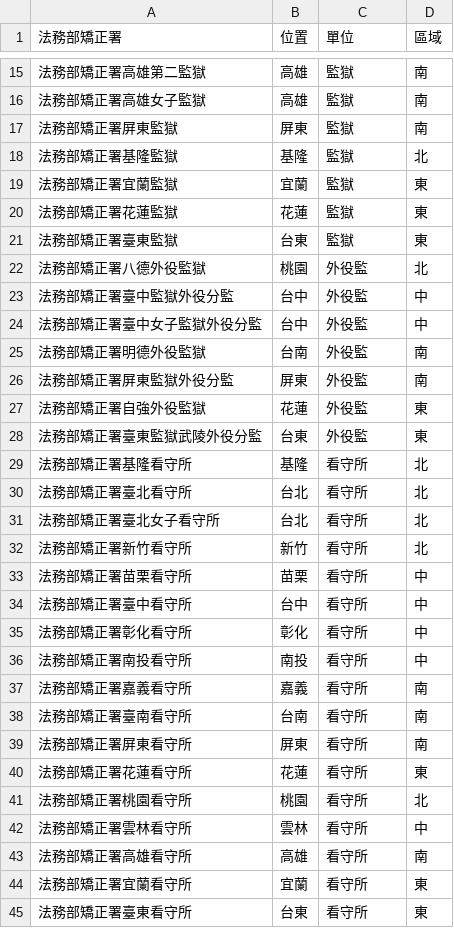
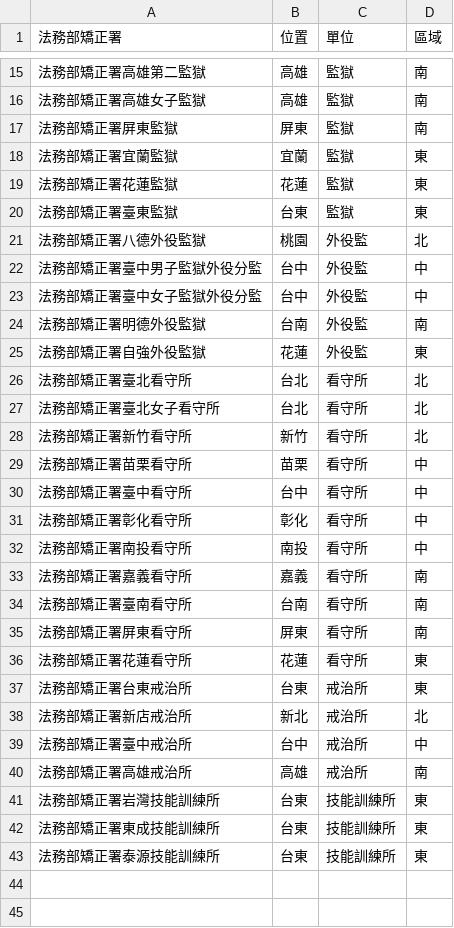
Before and after one commit to KoLichung/supervision-office-django, a CSV file: app/modelCore/supervision_office.csv, drawn as a sheet; only a part is shown, gaps mark what is left out.

Commit message:
change csv

```diff
--- a/app/modelCore/supervision_office.csv
+++ b/app/modelCore/supervision_office.csv
@@ -17,3 +17,2 @@
 法務部矯正署屏東監獄,屏東,監獄,南
-法務部矯正署基隆監獄,基隆,監獄,北
 法務部矯正署宜蘭監獄,宜蘭,監獄,東
@@ -22,9 +21,6 @@
 法務部矯正署八德外役監獄,桃園,外役監,北
-法務部矯正署臺中監獄外役分監,台中,外役監,中
+法務部矯正署臺中男子監獄外役分監,台中,外役監,中
 法務部矯正署臺中女子監獄外役分監,台中,外役監,中
 法務部矯正署明德外役監獄,台南,外役監,南
-法務部矯正署屏東監獄外役分監,屏東,外役監,南
 法務部矯正署自強外役監獄,花蓮,外役監,東
-法務部矯正署臺東監獄武陵外役分監,台東,外役監,東
-法務部矯正署基隆看守所,基隆,看守所,北
 法務部矯正署臺北看守所,台北,看守所,北
@@ -40,6 +36,8 @@
 法務部矯正署花蓮看守所,花蓮,看守所,東
-法務部矯正署桃園看守所,桃園,看守所,北
-法務部矯正署雲林看守所,雲林,看守所,中
-法務部矯正署高雄看守所,高雄,看守所,南
-法務部矯正署宜蘭看守所,宜蘭,看守所,東
-法務部矯正署臺東看守所,台東,看守所,東
+法務部矯正署台東戒治所,台東,戒治所,東
+法務部矯正署新店戒治所,新北,戒治所,北
+法務部矯正署臺中戒治所,台中,戒治所,中
+法務部矯正署高雄戒治所,高雄,戒治所,南
+法務部矯正署岩灣技能訓練所,台東,技能訓練所,東
+法務部矯正署東成技能訓練所,台東,技能訓練所,東
+法務部矯正署泰源技能訓練所,台東,技能訓練所,東
```
